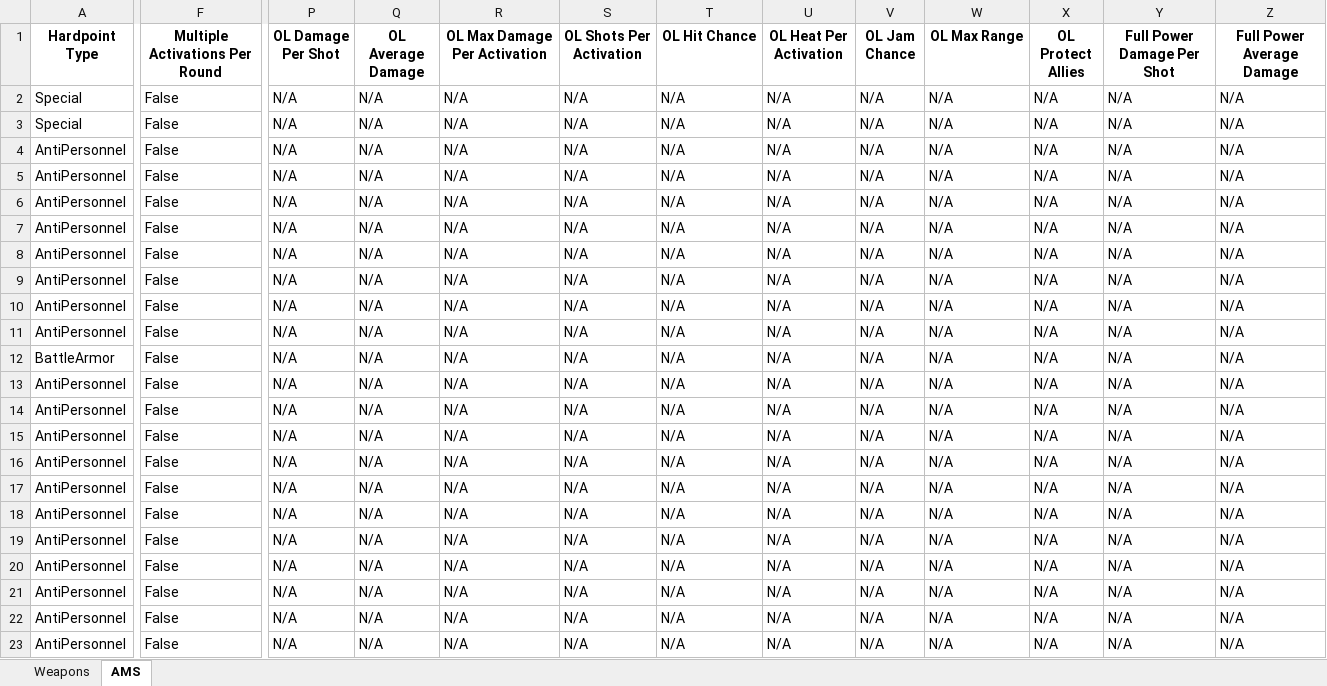
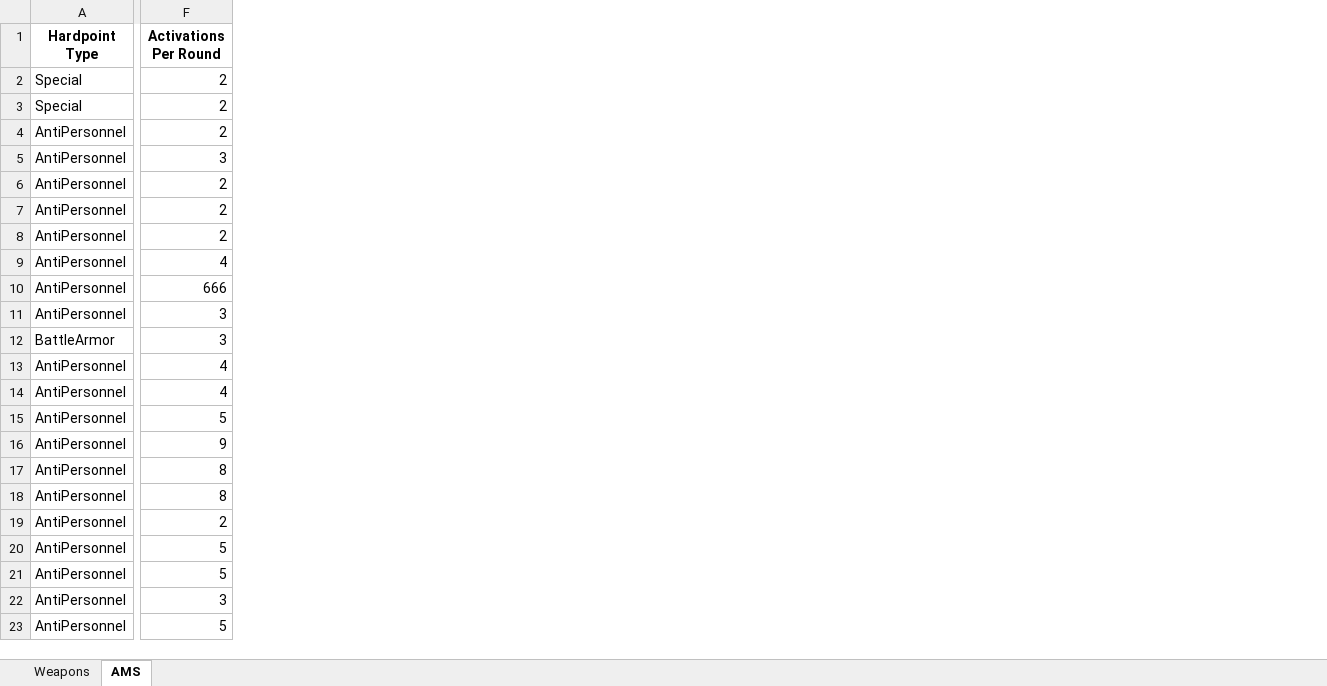
Before and after one commit to Procrastik/RT-Weapon-Scraper, an Excel workbook: RT Weaponlist_format_template.xlsx, sheet AMS, drawn as a sheet; only a part is shown, gaps mark what is left out; values as stored, in another font and other column widths than the file's, no borders; conditional formats not drawn; removed rows and columns are numbered as before the commit, all else as after; the diff covers the shown part only; the diff names each change by its address in the sheet, - before the commit and + after, or states it on an @@ line.

```diff
--- a/RT Weaponlist_format_template.xlsx (sheet AMS)
+++ b/RT Weaponlist_format_template.xlsx (sheet AMS)
-column F (Multiple Activations Per Round), rows 2-23: all False
+column F (Activations Per Round), rows 2-23: 2 | 2 | 2 | 3 | 2 | 2 | 2 | 4 | 666 | 3 | 3 | 4 | 4 | 5 | 9 | 8 | 8 | 2 | 5 | 5 | 3 | 5
-column P (OL Damage Per Shot), rows 2-23: all N/A
-column Q (OL Average Damage), rows 2-23: all N/A
-column R (OL Max Damage Per Activation), rows 2-23: all N/A
-column S (OL Shots Per Activation), rows 2-23: all N/A
-column T (OL Hit Chance), rows 2-23: all N/A
-column U (OL Heat Per Activation), rows 2-23: all N/A
-column V (OL Jam Chance), rows 2-23: all N/A
-column W (OL Max Range), rows 2-23: all N/A
-column X (OL Protect Allies), rows 2-23: all N/A
-column Y (Full Power Damage Per Shot), rows 2-23: all N/A
-column Z (Full Power Average Damage), rows 2-23: all N/A
```
Also changed, not shown: 7 removed columns and cell formats elsewhere in this sheet, sheet Weapons, RT Weaponlist.xlsx, 4 other files.
